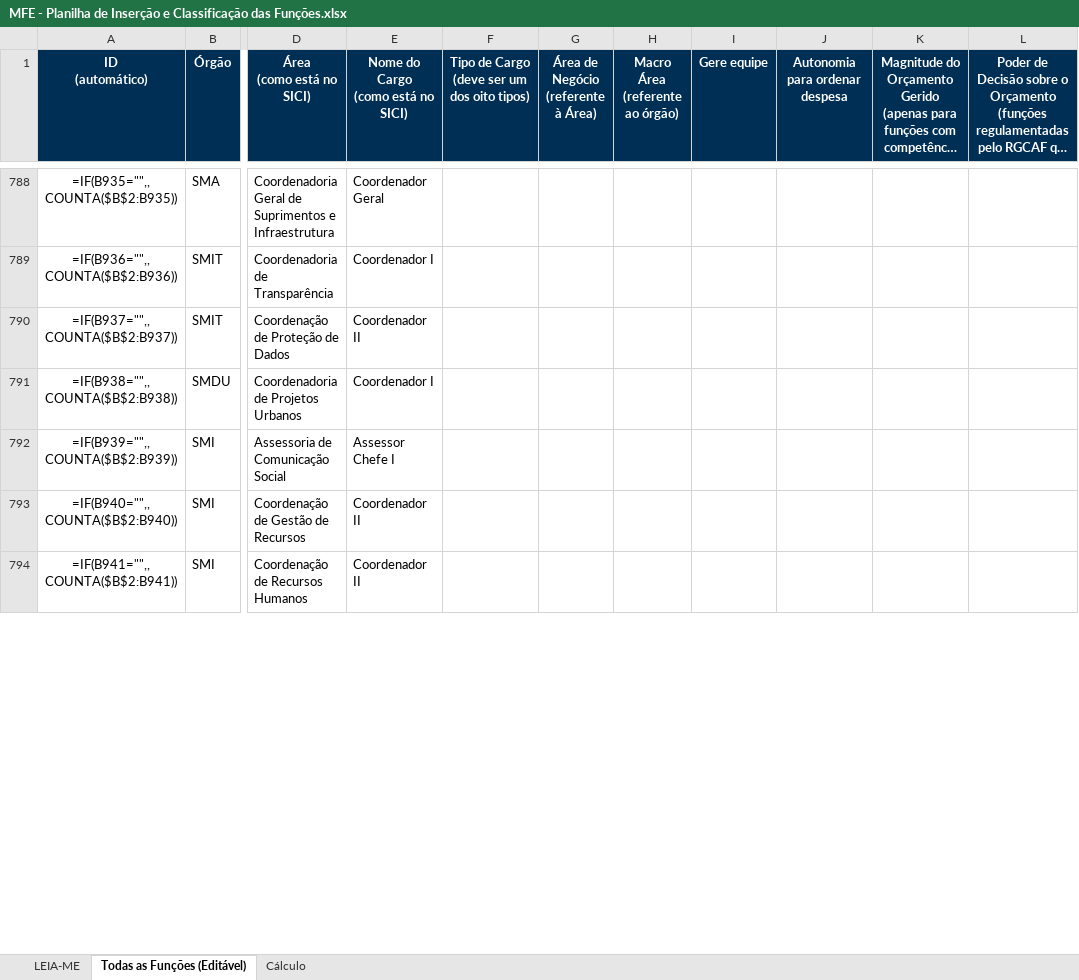
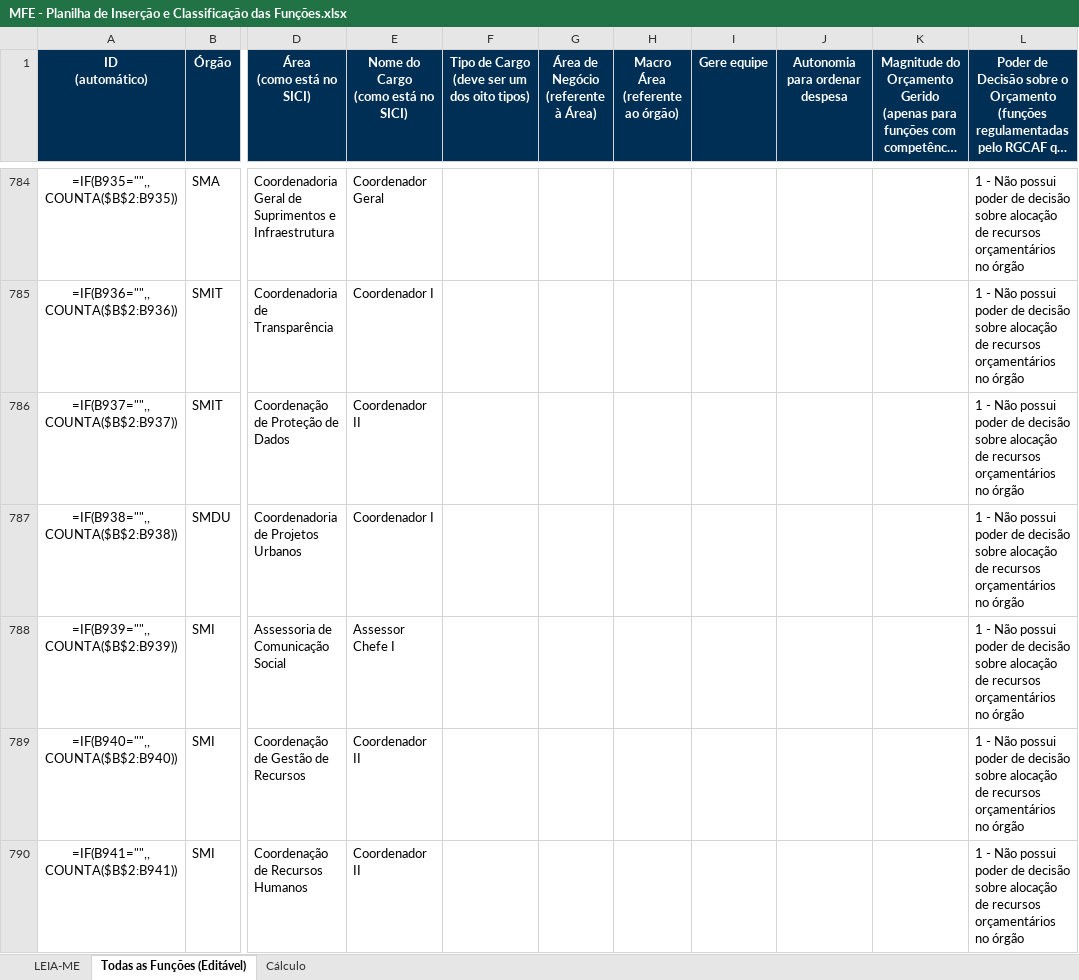
Before and after one commit to fundacaojoaogoulart/webscrapper-SICI, an Excel workbook: MFE - Planilha de Inserção e Classificação das Funções.xlsx, sheet Todas as Funções (Editável), drawn as a sheet; only a part is shown, gaps mark what is left out; long unchanged cells end in …; values as stored, in another font and other column widths than the file's, no borders; formulas without a stored value are shown as written; conditional formats not drawn; addresses are those after the commit; the diff covers the shown part only; the diff names each change by its address in the sheet, - before the commit and + after, or states it on an @@ line.

```diff
--- a/MFE - Planilha de Inserção e Classificação das Funções.xlsx (sheet Todas as Funções (Editável))
+++ b/MFE - Planilha de Inserção e Classificação das Funções.xlsx (sheet Todas as Funções (Editável))
-L784:L790: (empty)
+L784:L790: 1 - Não possui poder de decisão sobre alocação de recursos orçamentários no órgão
```
Also changed, not shown: 8 removed rows and 463 edited cells elsewhere in this sheet, 6 other files.
